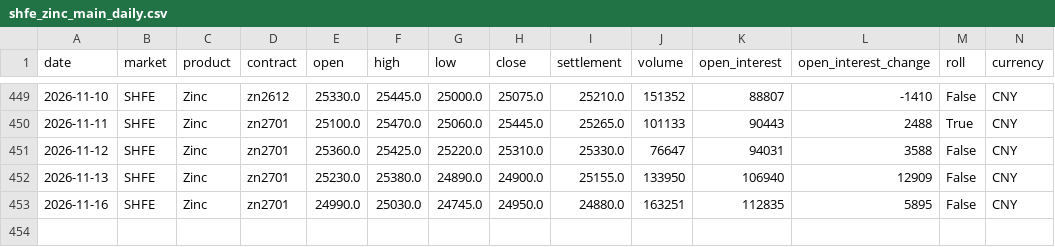
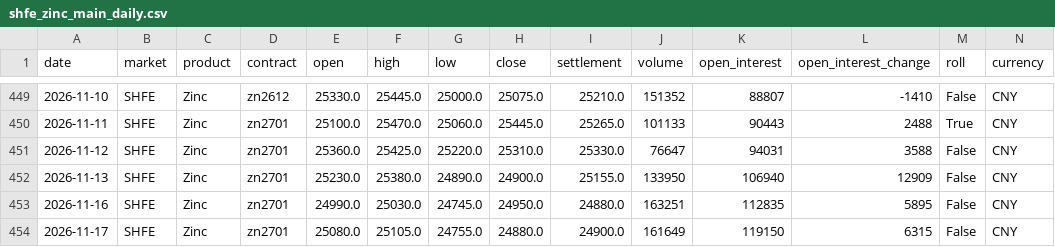
Before and after one commit to ala927832-create/zinc-intelligence-v26, a CSV file: data/history/shfe_zinc_main_daily.csv, drawn as a sheet; only a part is shown, gaps mark what is left out; rows hold the shown columns only; the diff names each change by its address in the sheet, - before the commit and + after, or states it on an @@ line.

Commit message:
chore: update verified zinc intelligence state

```diff
--- a/data/history/shfe_zinc_main_daily.csv
+++ b/data/history/shfe_zinc_main_daily.csv
+row 454: 2026-11-17 | SHFE | Zinc | zn2701 | 25080.0 | 25105.0 | 24755.0 | 24880.0 | 24900.0 | 161649 | 119150 | 6315 | False | CNY
```
Also changed, not shown: 17 other files.
